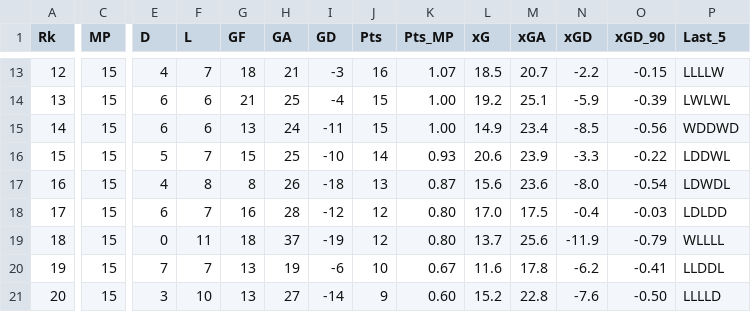
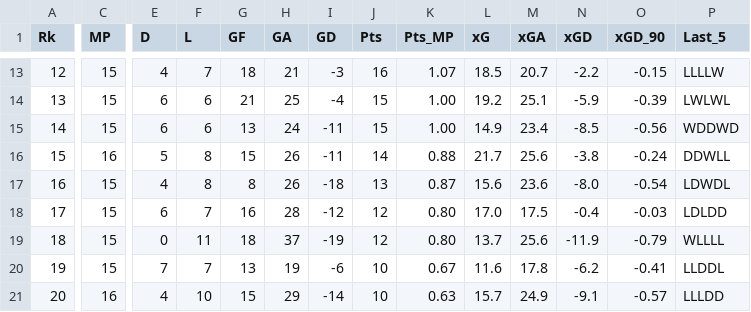
Before and after one commit to adriib38/fbref-scrap-py, a CSV file: results/classification/SerieA.csv, drawn as a sheet; only a part is shown, gaps mark what is left out; the diff covers the shown part only; the diff names each change by its address in the sheet, - before the commit and + after, or states it on an @@ line.

```diff
--- a/results/classification/SerieA.csv
+++ b/results/classification/SerieA.csv
-C16 (MP): 15
+C16 (MP): 16
-F16 (L): 7
+F16 (L): 8
-H16 (GA): 25
+H16 (GA): 26
-I16 (GD): -10
+I16 (GD): -11
-K16 (Pts_MP): 0.93
+K16 (Pts_MP): 0.88
-L16 (xG): 20.6
+L16 (xG): 21.7
-M16 (xGA): 23.9
+M16 (xGA): 25.6
-N16 (xGD): -3.3
+N16 (xGD): -3.8
-O16 (xGD_90): -0.22
+O16 (xGD_90): -0.24
-P16 (Last_5): LDDWL
+P16 (Last_5): DDWLL
-C21 (MP): 15
+C21 (MP): 16
-E21 (D): 3
+E21 (D): 4
-G21 (GF): 13
+G21 (GF): 15
-H21 (GA): 27
+H21 (GA): 29
-J21 (Pts): 9
+J21 (Pts): 10
-K21 (Pts_MP): 0.60
+K21 (Pts_MP): 0.63
-L21 (xG): 15.2
+L21 (xG): 15.7
-M21 (xGA): 22.8
+M21 (xGA): 24.9
-N21 (xGD): -7.6
+N21 (xGD): -9.1
-O21 (xGD_90): -0.50
+O21 (xGD_90): -0.57
-P21 (Last_5): LLLLD
+P21 (Last_5): LLLDD
```
Also changed, not shown: 53 edited cells elsewhere in this file, results/classification/Bundesliga.csv, results/classification/Hypermotion.csv, 15 other files.
